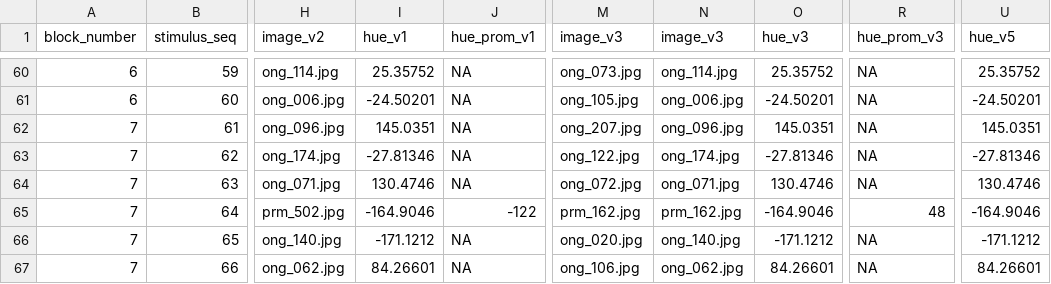
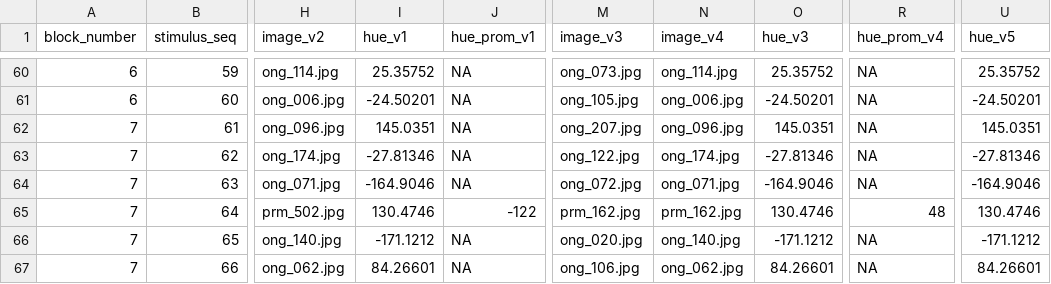
Before and after one commit to TKuehlwein/pm_color, a CSV file: stim_lists/dis/load_1.csv (was stim_lists/lists_load1_counter/load_1_full.csv), drawn as a sheet; only a part is shown, gaps mark what is left out; the diff names each change by its address in the sheet, - before the commit and + after, or states it on an @@ line.

Commit message:
adding two split lists for two baseline rounds

```diff
--- a/stim_lists/lists_load1_counter/load_1_full.csv
+++ b/stim_lists/dis/load_1.csv
-N1: image_v3
+N1: image_v4
-R1: hue_prom_v3
+R1: hue_prom_v4
-I64 (hue_v1): 130.4746
+I64 (hue_v1): -164.9046
-O64 (hue_v3): 130.4746
+O64 (hue_v3): -164.9046
-U64 (hue_v5): 130.4746
+U64 (hue_v5): -164.9046
-I65 (hue_v1): -164.9046
+I65 (hue_v1): 130.4746
-O65 (hue_v3): -164.9046
+O65 (hue_v3): 130.4746
-U65 (hue_v5): -164.9046
+U65 (hue_v5): 130.4746
```
Also changed, not shown: 13 other files.
